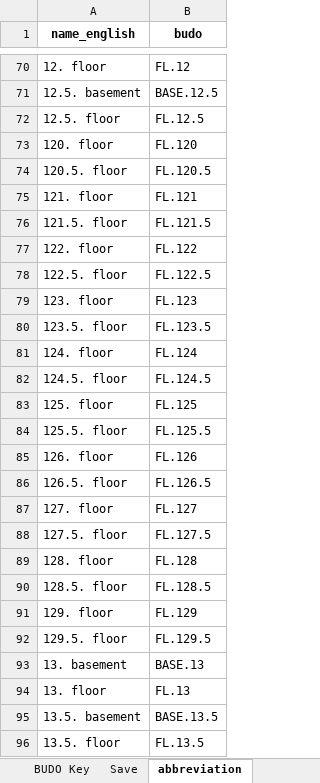
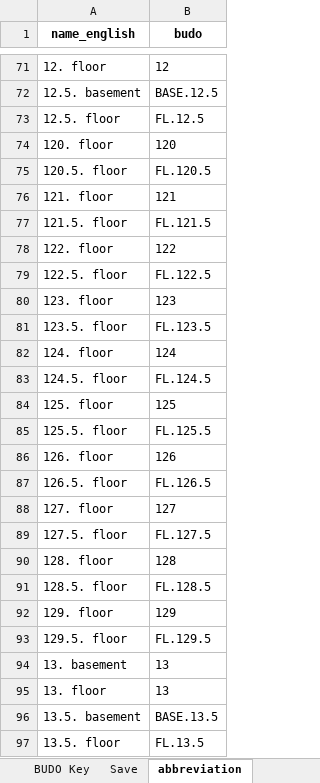
Before and after one commit to RWTH-EBC/BUDO, an Excel workbook: Excel-Table/BUDO_Creator_english.xlsx, sheet abbreviation, drawn as a sheet; only a part is shown, gaps mark what is left out; values as stored, in another font and other column widths than the file's, no borders; addresses are those after the commit; the diff covers the shown part only; the diff names each change by its address in the sheet, - before the commit and + after, or states it on an @@ line.

Commit message:
add changes to BUDO_Creator_english.xlsx and BUDO_Creator_german.xlsx (copy of formula)

```diff
--- a/Excel-Table/BUDO_Creator_english.xlsx (sheet abbreviation)
+++ b/Excel-Table/BUDO_Creator_english.xlsx (sheet abbreviation)
-B71 (budo): FL.12
+B71 (budo): 12
-B74 (budo): FL.120
+B74 (budo): 120
-B76 (budo): FL.121
+B76 (budo): 121
-B78 (budo): FL.122
+B78 (budo): 122
-B80 (budo): FL.123
+B80 (budo): 123
-B82 (budo): FL.124
+B82 (budo): 124
-B84 (budo): FL.125
+B84 (budo): 125
-B86 (budo): FL.126
+B86 (budo): 126
-B88 (budo): FL.127
+B88 (budo): 127
-B90 (budo): FL.128
+B90 (budo): 128
-B92 (budo): FL.129
+B92 (budo): 129
-B94 (budo): BASE.13
+B94 (budo): 13
-B95 (budo): FL.13
+B95 (budo): 13
```
Also changed, not shown: 5 added rows, 5 removed rows and 455 edited cells elsewhere in this sheet, sheet BUDO Key, hidden cells, Excel-Table/BUDO_Creator_german.xlsx.
